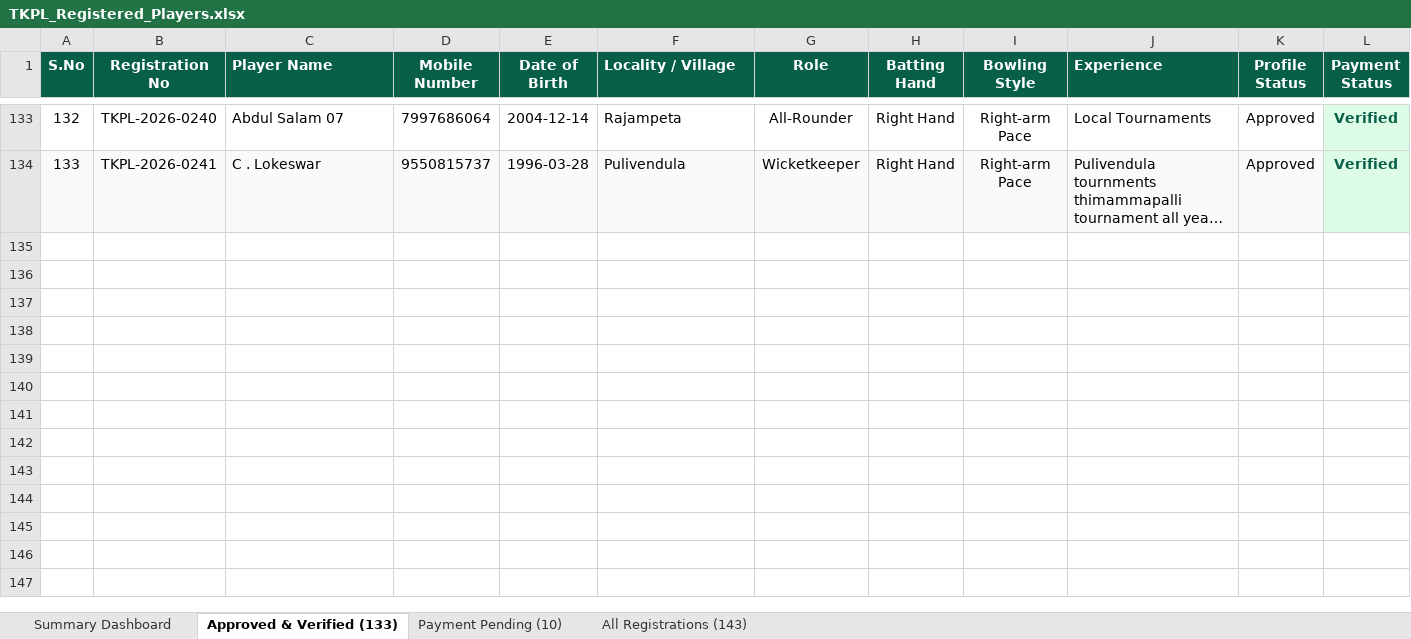
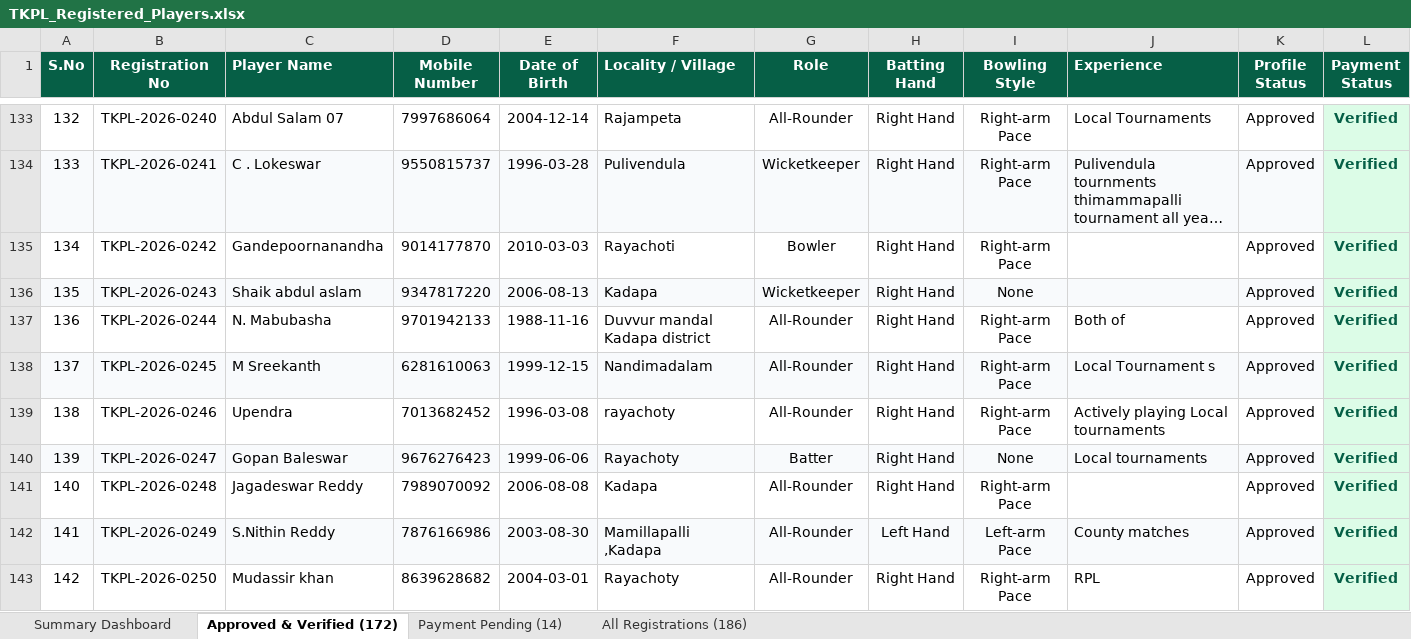
Before and after one commit to syed516sm-prog/tkpl, an Excel workbook: reports/TKPL_Registered_Players.xlsx, sheet Approved & Verified (172), drawn as a sheet; only a part is shown, gaps mark what is left out; long unchanged cells end in …; values as stored, in another font and other column widths than the file's, no borders; rows hold the shown columns only; the diff covers the shown part only; the diff names each change by its address in the sheet, - before the commit and + after, or states it on an @@ line.

```diff
--- a/reports/TKPL_Registered_Players.xlsx (sheet Approved & Verified (172))
+++ b/reports/TKPL_Registered_Players.xlsx (sheet Approved & Verified (172))
-sheet tab: Approved & Verified (133)
+sheet tab: Approved & Verified (172)
-sheet tab: Payment Pending (10)
+sheet tab: Payment Pending (14)
-sheet tab: All Registrations (143)
+sheet tab: All Registrations (186)
+row 135: 134 | TKPL-2026-0242 | Gandepoornanandha | 9014177870 | 2010-03-03 | Rayachoti | Bowler | Right Hand | Right-arm Pace |  | Approved | Verified
+row 136: 135 | TKPL-2026-0243 | Shaik abdul aslam | 9347817220 | 2006-08-13 | Kadapa | Wicketkeeper | Right Hand | None |  | Approved | Verified
+row 137: 136 | TKPL-2026-0244 | N. Mabubasha | 9701942133 | 1988-11-16 | Duvvur mandal Kadapa district | All-Rounder | Right Hand | Right-arm Pace | Both of | Approved | Verified
+row 138: 137 | TKPL-2026-0245 | M Sreekanth | 6281610063 | 1999-12-15 | Nandimadalam | All-Rounder | Right Hand | Right-arm Pace | Local Tournament s | Approved | Verified
+row 139: 138 | TKPL-2026-0246 | Upendra | 7013682452 | 1996-03-08 | rayachoty | All-Rounder | Right Hand | Right-arm Pace | Actively playing Local tournaments | Approved | Verified
+row 140: 139 | TKPL-2026-0247 | Gopan Baleswar | 9676276423 | 1999-06-06 | Rayachoty | Batter | Right Hand | None | Local tournaments | Approved | Verified
+row 141: 140 | TKPL-2026-0248 | Jagadeswar Reddy | 7989070092 | 2006-08-08 | Kadapa | All-Rounder | Right Hand | Right-arm Pace |  | Approved | Verified
+row 142: 141 | TKPL-2026-0249 | S.Nithin Reddy | 7876166986 | 2003-08-30 | Mamillapalli ,Kadapa | All-Rounder | Left Hand | Left-arm Pace | County matches | Approved | Verified
+row 143: 142 | TKPL-2026-0250 | Mudassir khan | 8639628682 | 2004-03-01 | Rayachoty | All-Rounder | Right Hand | Right-arm Pace | RPL | Approved | Verified
```
Also changed, not shown: 30 added rows elsewhere in this sheet, sheet All Registrations (186), sheet Payment Pending (14), sheet Summary Dashboard, 5 other files.
